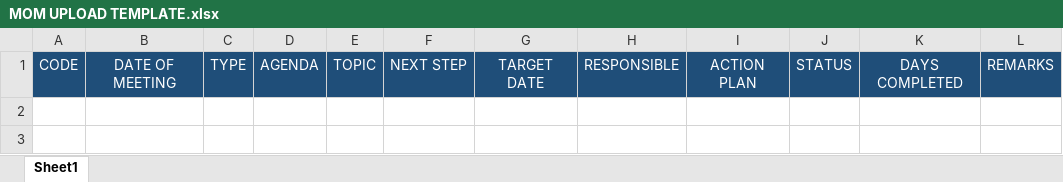
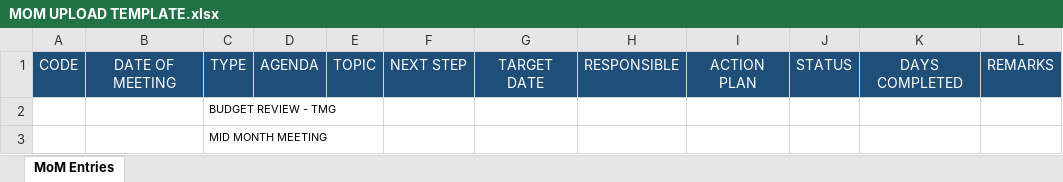
Before and after one commit to bevi-webdev-jm/mom-app, an Excel workbook: public/templates/MOM UPLOAD TEMPLATE.xlsx, sheet MoM Entries, drawn as a sheet; values as stored, in another font and other column widths than the file's, no borders; the diff names each change by its address in the sheet, - before the commit and + after, or states it on an @@ line.

Commit message:
pdf printing and mom upload template update

```diff
--- a/public/templates/MOM UPLOAD TEMPLATE.xlsx (sheet MoM Entries)
+++ b/public/templates/MOM UPLOAD TEMPLATE.xlsx (sheet MoM Entries)
-sheet tab: Sheet1
+sheet tab: MoM Entries
+row 2:  |  | BUDGET REVIEW - TMG
+row 3:  |  | MID MONTH MEETING
```
Also changed, not shown: 1 other file.
